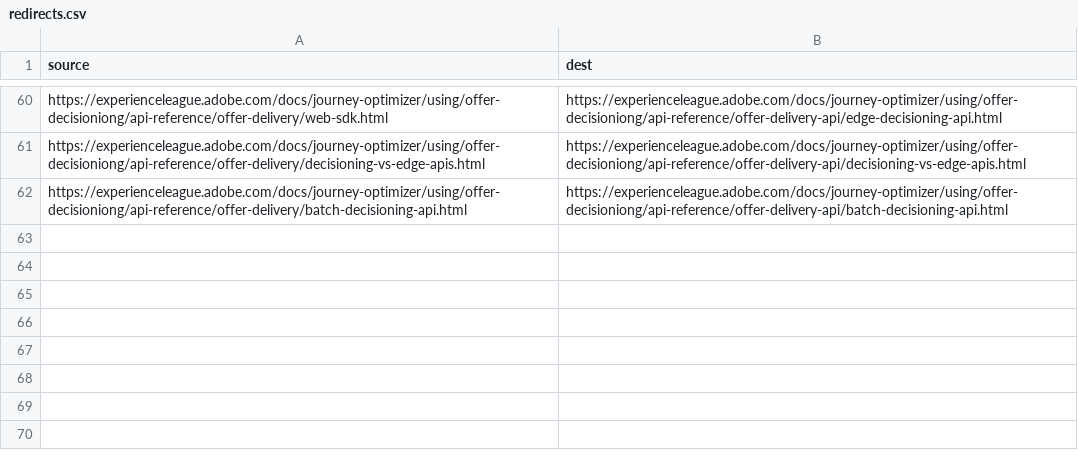
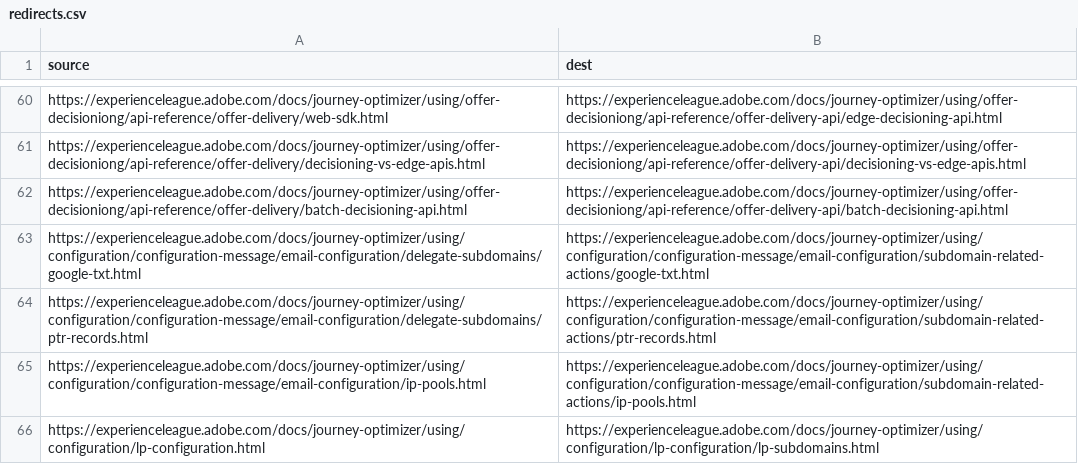
Before and after one commit to AdobeDocs/journey-optimizer.sv-SE, a CSV file: redirects.csv, drawn as a sheet; only a part is shown, gaps mark what is left out; the diff names each change by its address in the sheet, - before the commit and + after, or states it on an @@ line.

Commit message:
Synced non localizable files from repo .

```diff
--- a/redirects.csv
+++ b/redirects.csv
+row 63: https://experienceleague.adobe.com/docs/journey-optimizer/using/configuration/configuration-message/email-configuration/delegate-subdomains/google-txt.html | https://experienceleague.adobe.com/docs/journey-optimizer/using/configuration/configuration-message/email-configuration/subdomain-related-actions/google-txt.html
+row 64: https://experienceleague.adobe.com/docs/journey-optimizer/using/configuration/configuration-message/email-configuration/delegate-subdomains/ptr-records.html | https://experienceleague.adobe.com/docs/journey-optimizer/using/configuration/configuration-message/email-configuration/subdomain-related-actions/ptr-records.html
+row 65: https://experienceleague.adobe.com/docs/journey-optimizer/using/configuration/configuration-message/email-configuration/ip-pools.html | https://experienceleague.adobe.com/docs/journey-optimizer/using/configuration/configuration-message/email-configuration/subdomain-related-actions/ip-pools.html
+row 66: https://experienceleague.adobe.com/docs/journey-optimizer/using/configuration/lp-configuration.html | https://experienceleague.adobe.com/docs/journey-optimizer/using/configuration/lp-configuration/lp-subdomains.html
```
